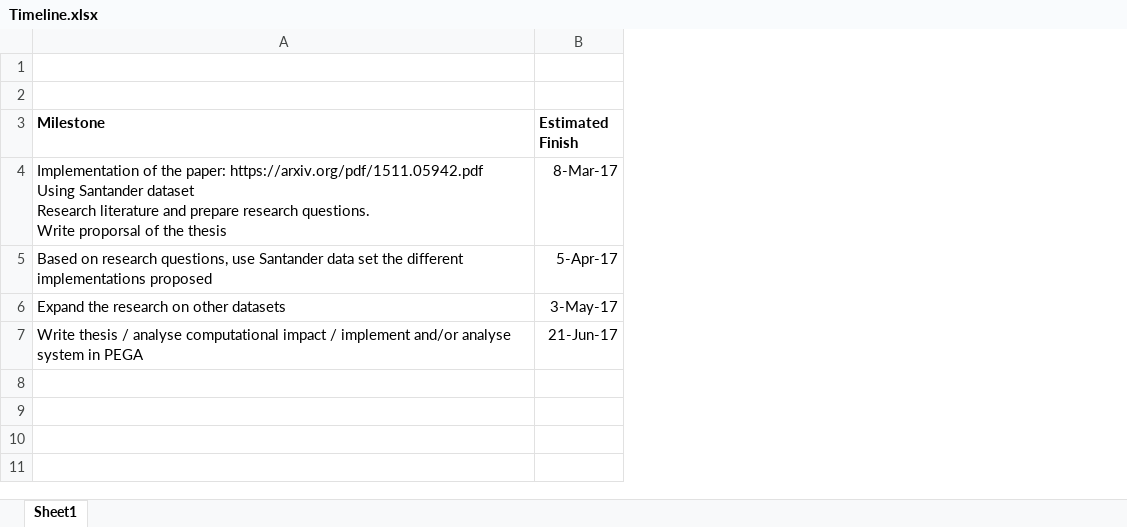
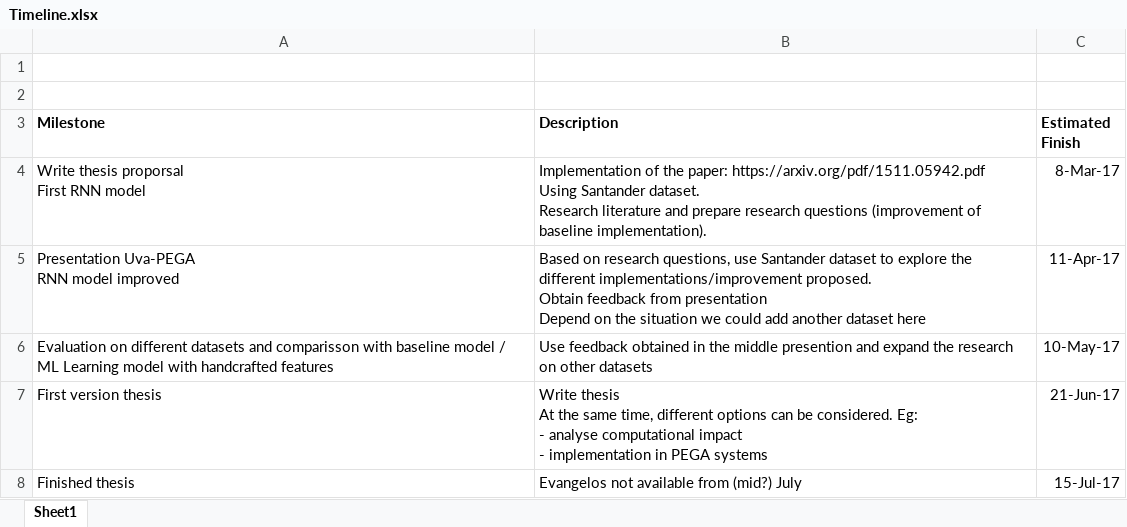
Before and after one commit to DaniSanchezSantolaya/RNN-customer-behavior, an Excel workbook: Documents/Timeline.xlsx, sheet Sheet1, drawn as a sheet; values as stored, in another font and other column widths than the file's, no borders; removed rows and columns are numbered as before the commit, all else as after; ↵ is a line break in a cell; the diff names each change by its address in the sheet, - before the commit and + after, or states it on an @@ line.

Commit message:
Timeline updated

```diff
--- a/Documents/Timeline.xlsx (sheet Sheet1)
+++ b/Documents/Timeline.xlsx (sheet Sheet1)
+column B (Description), row 4: Implementation of the paper: https://arxiv.org/pdf/1511.05942.pdf ↵ Using Santander dataset. ↵ Research literature and prepare research questions (improvement of baseline implementation).; row 7: Write thesis ↵ At the same time, different options can be considered. Eg: ↵ - analyse computational impact ↵ - implementation in PEGA systems
-A4 (Milestone): Implementation of the paper: https://arxiv.org/pdf/1511.05942.pdf ↵ Using Santander dataset ↵ Research literature and prepare research questions. ↵ Write proporsal of the thesis
+A4 (Milestone): Write thesis proporsal ↵ First RNN model
-row 5: Based on research questions, use Santander data set the different implementations proposed | 5-Apr-17
-row 6: Expand the research on other datasets | 3-May-17
+row 5: Presentation Uva-PEGA ↵ RNN model improved | Based on research questions, use Santander dataset to explore the different implementations/improvement proposed. ↵ Obtain feedback from presentation ↵ Depend on the situation we could add another dataset here | 11-Apr-17
+row 6: Evaluation on different datasets and comparisson with baseline model / ML Learning model with handcrafted features | Use feedback obtained in the middle presention and expand the research on other datasets | 10-May-17
-A7 (Milestone): Write thesis / analyse computational impact / implement and/or analyse system in PEGA
+A7 (Milestone): First version thesis
+row 8: Finished thesis | Evangelos not available from (mid?) July | 15-Jul-17
```
Also changed, not shown: 1 other file.
